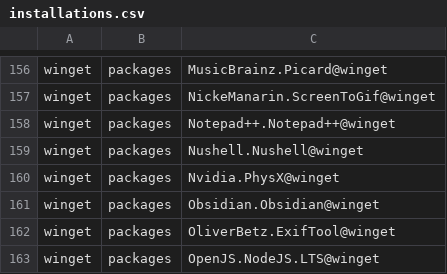
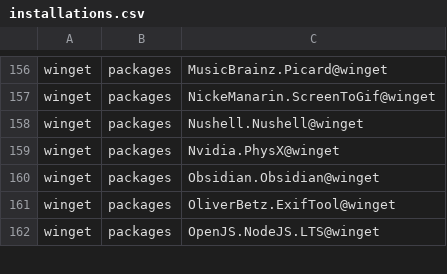
Before and after one commit to lancra/dotfiles, a CSV file: .local/share/machine/keyblade/software/installations.csv, drawn as a sheet; only a part is shown, gaps mark what is left out.

Commit message:
winget: uninstall notepad++

```diff
--- a/.local/share/machine/keyblade/software/installations.csv
+++ b/.local/share/machine/keyblade/software/installations.csv
@@ -157,3 +157,2 @@ winget,packages,MusicBrainz.Picard@winget
 winget,packages,NickeManarin.ScreenToGif@winget
-winget,packages,Notepad++.Notepad++@winget
 winget,packages,Nushell.Nushell@winget
```
Also changed, not shown: 1 other file.
